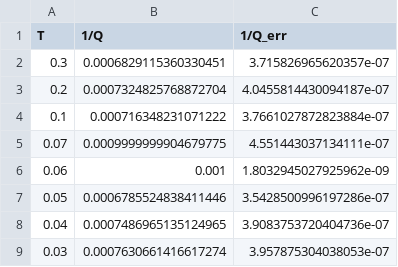
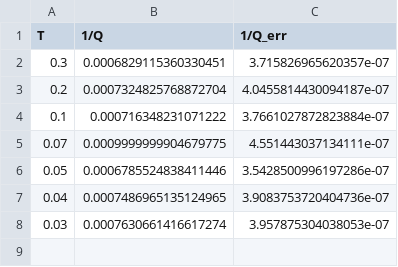
Before and after one commit to biqute/QTLab2324, a CSV file: IRdetection/Instruments/Notebooks/Fitted.csv, drawn as a sheet.

Commit message:
We have to take data again...

```diff
--- a/IRdetection/Instruments/Notebooks/Fitted.csv
+++ b/IRdetection/Instruments/Notebooks/Fitted.csv
@@ -5,3 +5,2 @@ T	1/Q	1/Q_err
 0.07	0.0009999999904679775	4.551443037134111e-07
-0.06	0.001	1.8032945027925962e-09
 0.05	0.0006785524838411446	3.5428500996197286e-07
```
Also changed, not shown: 31 other files.
